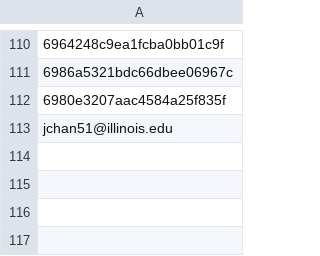
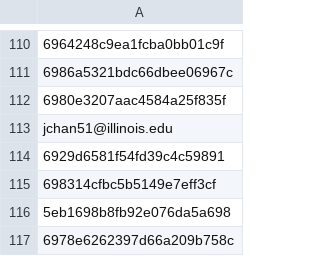
Before and after one commit to jchan58/plain_language_summarization_platform, a CSV file: approved_ids.csv, drawn as a sheet; only a part is shown, gaps mark what is left out; the diff names each change by its address in the sheet, - before the commit and + after, or states it on an @@ line.

```diff
--- a/approved_ids.csv
+++ b/approved_ids.csv
+row 114: 6929d6581f54fd39c4c59891
+row 115: 698314cfbc5b5149e7eff3cf
+row 116: 5eb1698b8fb92e076da5a698
+row 117: 6978e6262397d66a209b758c
```
Also changed, not shown: 4 other files.
